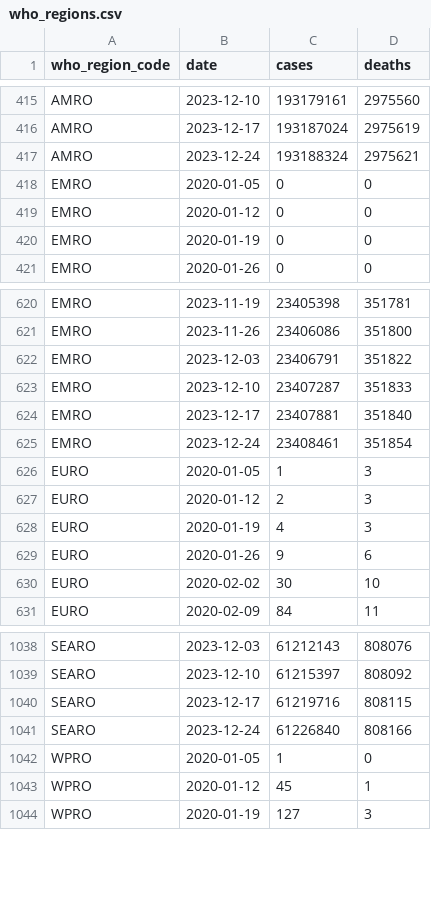
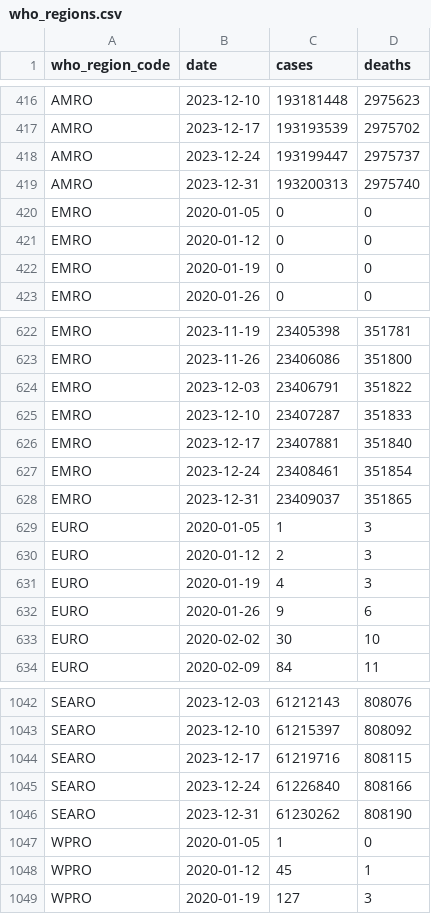
Before and after one commit to covid-open-data/xform-casecount-who, a CSV file: output/who_regions.csv, drawn as a sheet; only a part is shown, gaps mark what is left out; addresses are those after the commit; the diff covers the shown part only; the diff names each change by its address in the sheet, - before the commit and + after, or states it on an @@ line.

```diff
--- a/output/who_regions.csv
+++ b/output/who_regions.csv
-C416 (cases): 193179161
+C416 (cases): 193181448
-D416 (deaths): 2975560
+D416 (deaths): 2975623
-C417 (cases): 193187024
+C417 (cases): 193193539
-D417 (deaths): 2975619
+D417 (deaths): 2975702
-C418 (cases): 193188324
+C418 (cases): 193199447
-D418 (deaths): 2975621
+D418 (deaths): 2975737
+row 419: AMRO | 2023-12-31 | 193200313 | 2975740
+row 628: EMRO | 2023-12-31 | 23409037 | 351865
+row 1046: SEARO | 2023-12-31 | 61230262 | 808190
```
Also changed, not shown: 3 added rows and 60 edited cells elsewhere in this file, output/continents.csv, output/global.csv, 1 other file.
